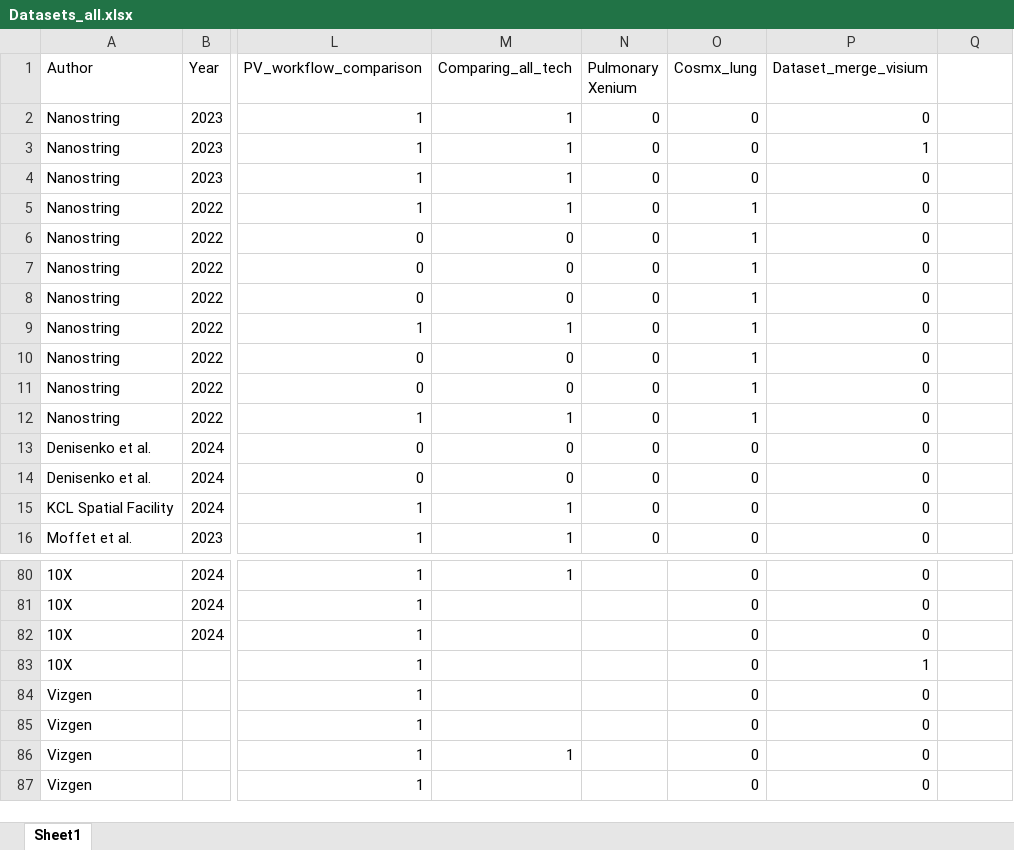
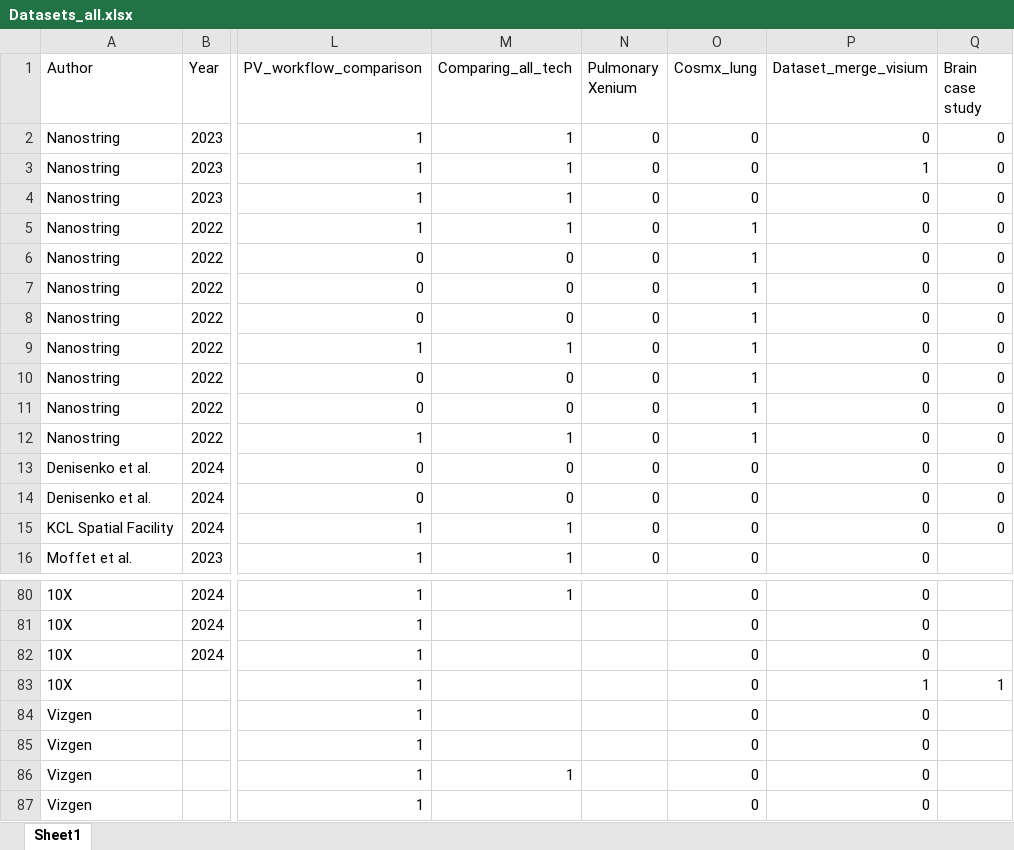
Before and after one commit to BKover99/Pseudovisium, an Excel workbook: Datasets_all.xlsx, sheet Sheet1, drawn as a sheet; only a part is shown, gaps mark what is left out; values as stored, in another font and other column widths than the file's, no borders; the diff names each change by its address in the sheet, - before the commit and + after, or states it on an @@ line.

```diff
--- a/Datasets_all.xlsx (sheet Sheet1)
+++ b/Datasets_all.xlsx (sheet Sheet1)
-Q1: (empty)
+Q1: Brain case study
-Q2:Q15 (Brain case study): (empty)
+Q2:Q15 (Brain case study): 0
-Q83 (Brain case study): (empty)
+Q83 (Brain case study): 1
```
Also changed, not shown: 2 other files.
